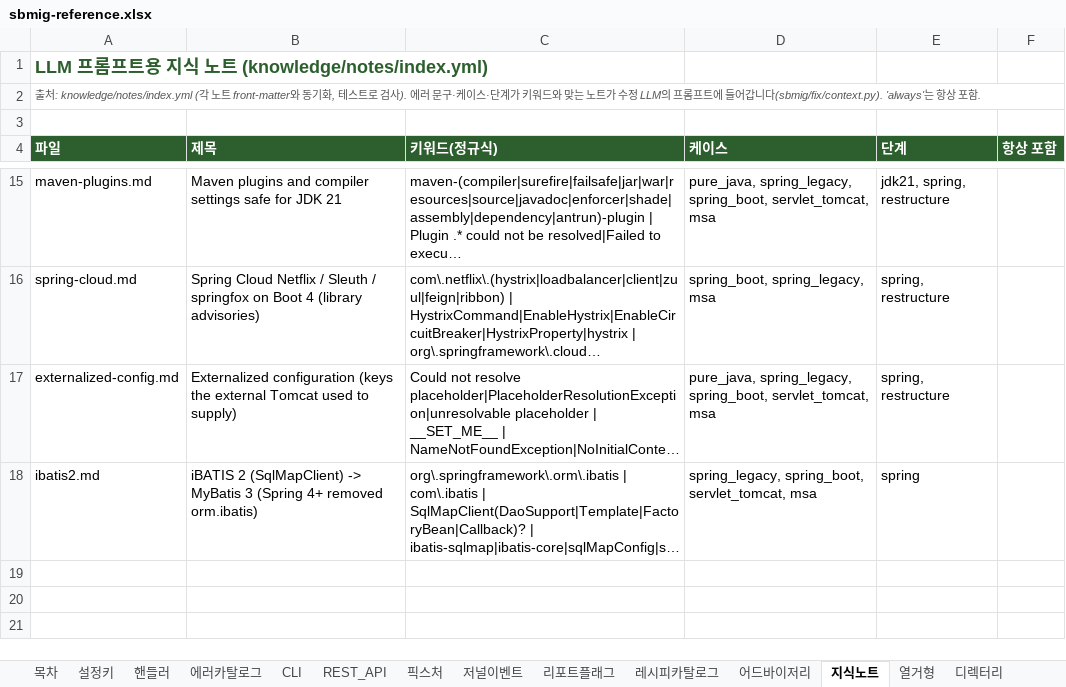
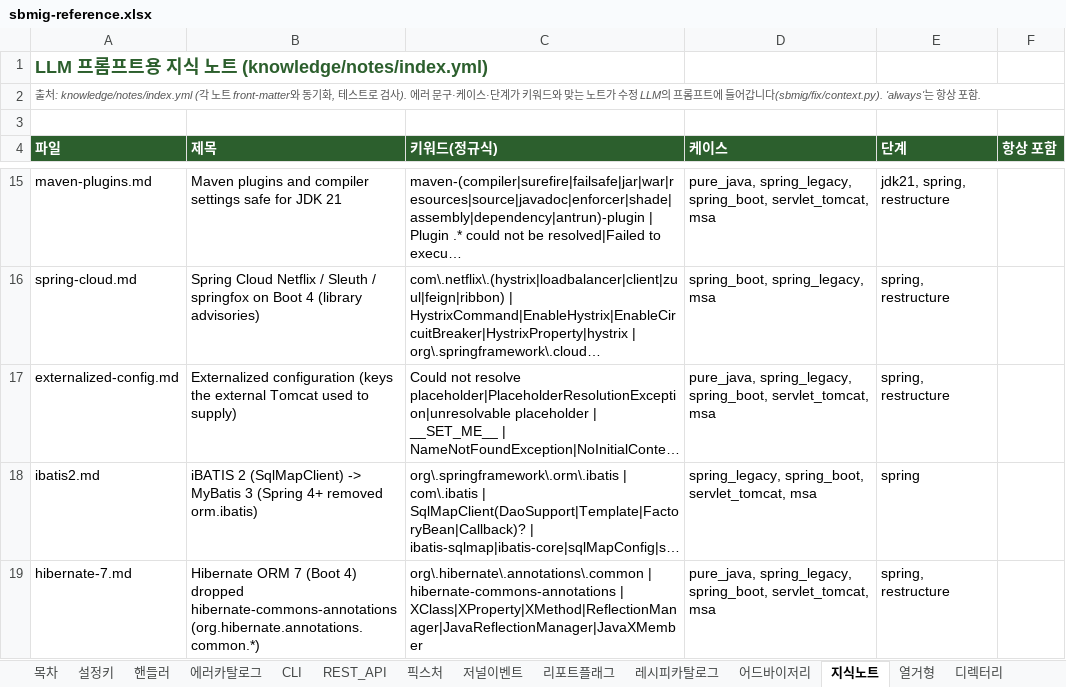
Before and after one commit to acandiatale/tutu, an Excel workbook: docs/handbook/sbmig-reference.xlsx, sheet 지식노트, drawn as a sheet; only a part is shown, gaps mark what is left out; long unchanged cells end in …; values as stored, in another font and other column widths than the file's, no borders; charts and pictures not drawn; the diff names each change by its address in the sheet, - before the commit and + after, or states it on an @@ line.

```diff
--- a/docs/handbook/sbmig-reference.xlsx (sheet 지식노트)
+++ b/docs/handbook/sbmig-reference.xlsx (sheet 지식노트)
+row 19: hibernate-7.md | Hibernate ORM 7 (Boot 4) dropped hibernate-commons-annotations (org.hibernate.annotations.common.*) | org\.hibernate\.annotations\.common | hibernate-commons-annotations | XClass|XProperty|XMethod|ReflectionManager|JavaReflectionManager|JavaXMember | pure_java, spring_legacy, spring_boot, servlet_tomcat, msa | spring, restructure
```
Also changed, not shown: sheet 에러카탈로그, sheet 어드바이저리, sheet 목차, sheet CLI, sheet 설정키, sheet 저널이벤트, 30 other files.
